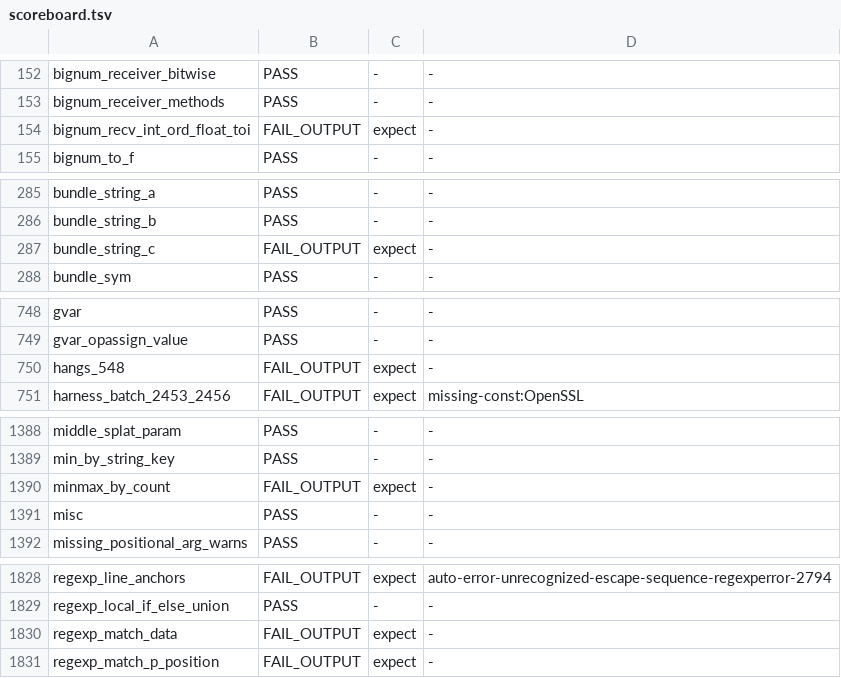
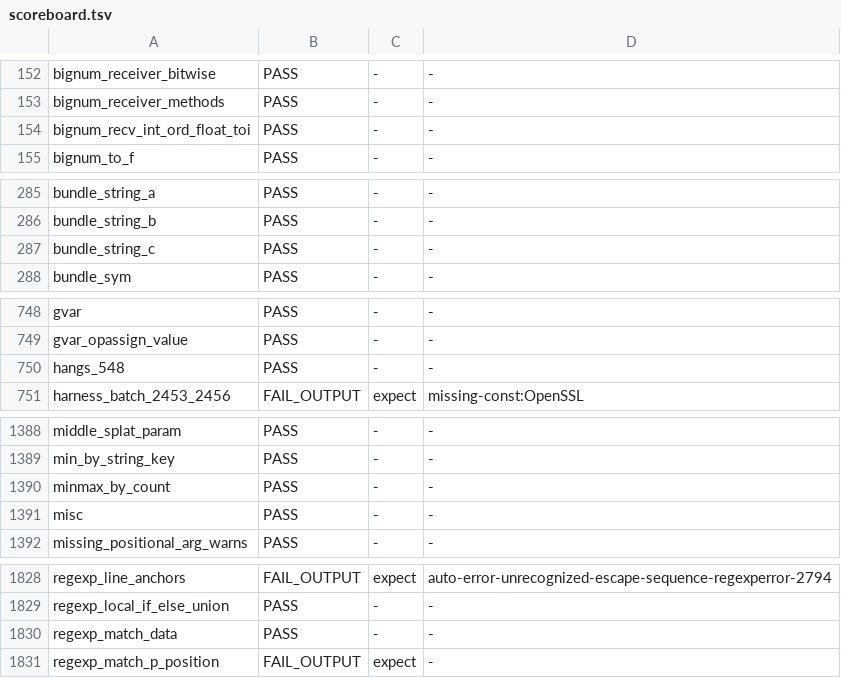
Before and after one commit to ryanseys/zeo, a TSV file: conformance/scoreboard.tsv, drawn as a sheet; only a part is shown, gaps mark what is left out; the diff covers the shown part only.

```diff
--- a/conformance/scoreboard.tsv
+++ b/conformance/scoreboard.tsv
@@ -153,3 +153,3 @@ bignum_receiver_bitwise	PASS	-	-
 bignum_receiver_methods	PASS	-	-
-bignum_recv_int_ord_float_toi	FAIL_OUTPUT	expect	-
+bignum_recv_int_ord_float_toi	PASS	-	-
 bignum_to_f	PASS	-	-
@@ -286,3 +286,3 @@ bundle_string_a	PASS	-	-
 bundle_string_b	PASS	-	-
-bundle_string_c	FAIL_OUTPUT	expect	-
+bundle_string_c	PASS	-	-
 bundle_sym	PASS	-	-
@@ -749,3 +749,3 @@ gvar	PASS	-	-
 gvar_opassign_value	PASS	-	-
-hangs_548	FAIL_OUTPUT	expect	-
+hangs_548	PASS	-	-
 harness_batch_2453_2456	FAIL_OUTPUT	expect	missing-const:OpenSSL
@@ -1389,3 +1389,3 @@ middle_splat_param	PASS	-	-
 min_by_string_key	PASS	-	-
-minmax_by_count	FAIL_OUTPUT	expect	-
+minmax_by_count	PASS	-	-
 misc	PASS	-	-
@@ -1829,3 +1829,3 @@ regexp_line_anchors	FAIL_OUTPUT	expect	auto-error-unrecognized-escape-sequence-r
 regexp_local_if_else_union	PASS	-	-
-regexp_match_data	FAIL_OUTPUT	expect	-
+regexp_match_data	PASS	-	-
 regexp_match_p_position	FAIL_OUTPUT	expect	-
```
Also changed, not shown: 24 edited cells elsewhere in this file, conformance/rubyspec-scoreboard.tsv, 4 other files.
